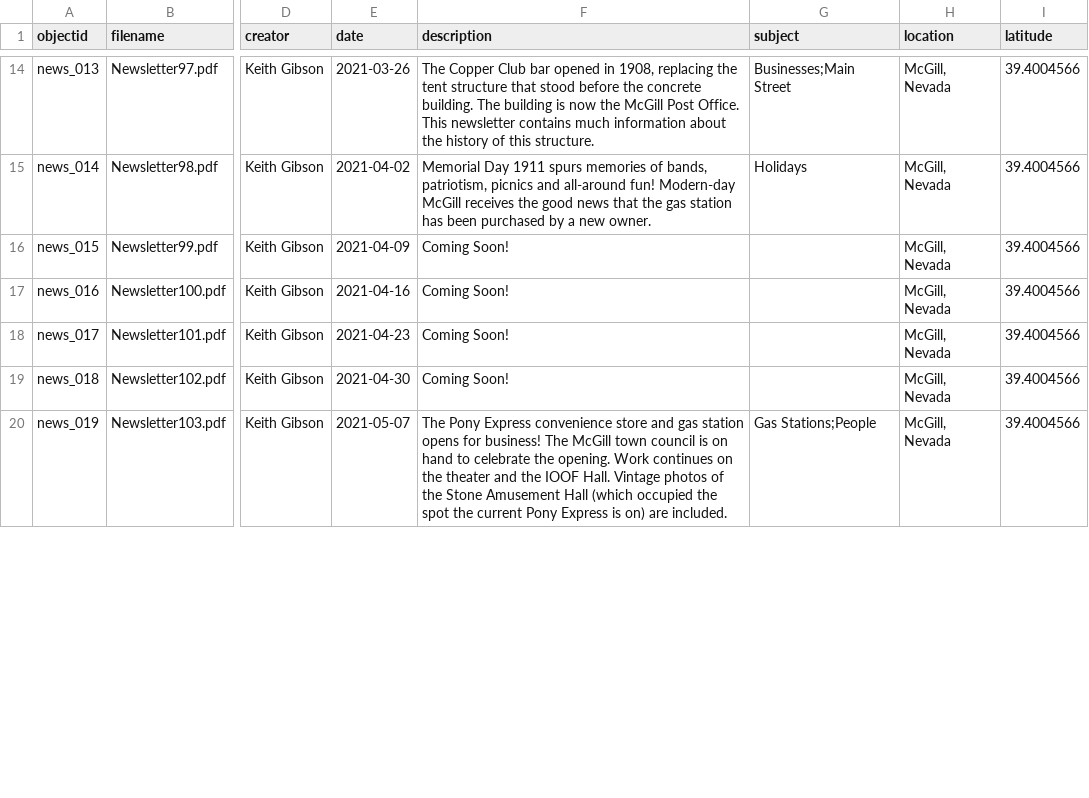
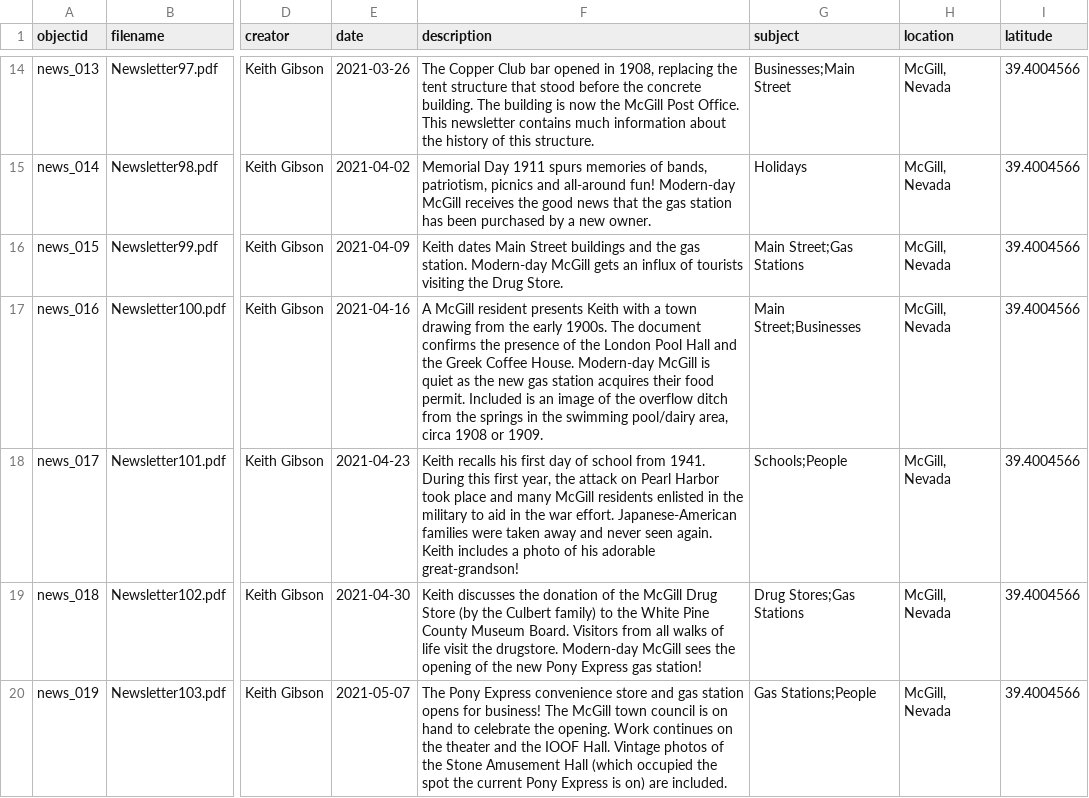
Before and after one commit to McGillHeritage/2021, a CSV file: _data/news3.csv, drawn as a sheet; only a part is shown, gaps mark what is left out; the diff covers the shown part only; the diff names each change by its address in the sheet, - before the commit and + after, or states it on an @@ line.

Commit message:
Add files via upload

```diff
--- a/_data/news3.csv
+++ b/_data/news3.csv
-F16 (description): Coming Soon!
+F16 (description): Keith dates Main Street buildings and the gas station. Modern-day McGill gets an influx of tourists visiting the Drug Store.
-G16 (subject): (empty)
+G16 (subject): Main Street;Gas Stations
-F17 (description): Coming Soon!
+F17 (description): A McGill resident presents Keith with a town drawing from the early 1900s. The document confirms the presence of the London Pool Hall and the Greek Coffee House. Modern-day McGill is quiet as the new gas station acquires their food permit. Included is an image of the overflow ditch from the springs in the swimming pool/dairy area, circa 1908 or 1909.
-G17 (subject): (empty)
+G17 (subject): Main Street;Businesses
-F18 (description): Coming Soon!
+F18 (description): Keith recalls his first day of school from 1941. During this first year, the attack on Pearl Harbor took place and many McGill residents enlisted in the military to aid in the war effort. Japanese-American families were taken away and never seen again. Keith includes a photo of his adorable great-grandson!
-G18 (subject): (empty)
+G18 (subject): Schools;People
-F19 (description): Coming Soon!
+F19 (description): Keith discusses the donation of the McGill Drug Store (by the Culbert family) to the White Pine County Museum Board. Visitors from all walks of life visit the drugstore. Modern-day McGill sees the opening of the new Pony Express gas station!
-G19 (subject): (empty)
+G19 (subject): Drug Stores;Gas Stations
```
Also changed, not shown: 1 added row and 6 edited cells elsewhere in this file.
